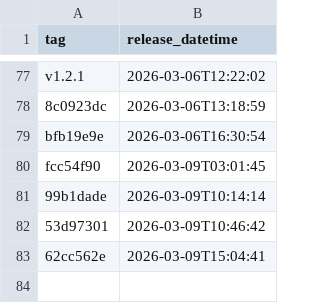
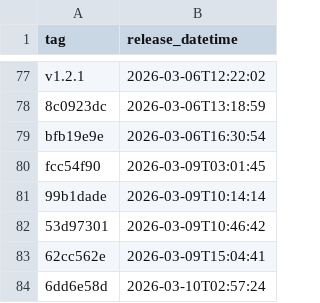
Before and after one commit to NHSDigital/electronic-prescription-service-api, a CSV file: _data/internal-dev-sandbox_deployments.csv, drawn as a sheet; only a part is shown, gaps mark what is left out.

```diff
--- a/_data/internal-dev-sandbox_deployments.csv
+++ b/_data/internal-dev-sandbox_deployments.csv
@@ -83 +83,2 @@ fcc54f90,2026-03-09T03:01:45
 62cc562e,2026-03-09T15:04:41
+6dd6e58d,2026-03-10T02:57:24
```
Also changed, not shown: 1 other file.
